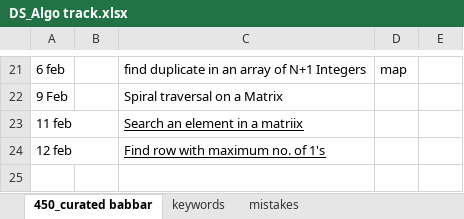
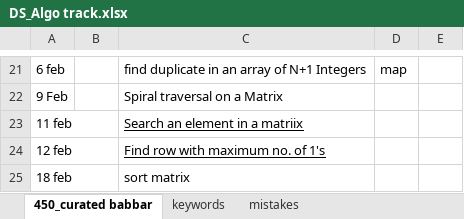
Before and after one commit to allenvarughese22/learning_cpp, an Excel workbook: Data Structures and Algo/DS_Algo track.xlsx, sheet 450_curated babbar, drawn as a sheet; only a part is shown, gaps mark what is left out; values as stored, in another font and other column widths than the file's, no borders; the diff names each change by its address in the sheet, - before the commit and + after, or states it on an @@ line.

```diff
--- a/Data Structures and Algo/DS_Algo track.xlsx (sheet 450_curated babbar)
+++ b/Data Structures and Algo/DS_Algo track.xlsx (sheet 450_curated babbar)
+row 25: 18 feb |  | sort matrix
```
Also changed, not shown: sheet mistakes, 4 other files.
